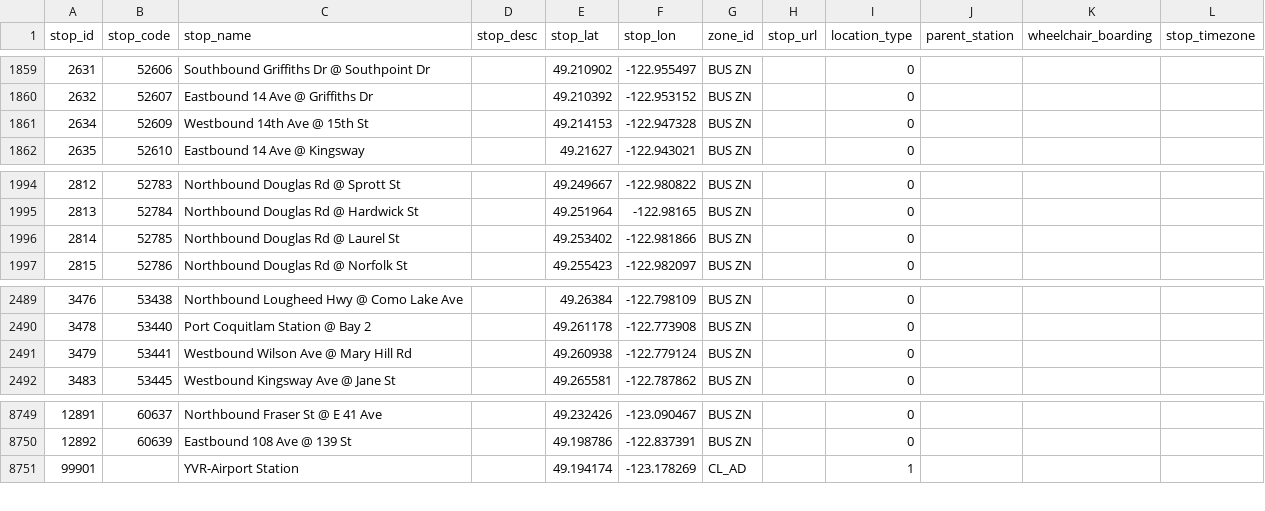
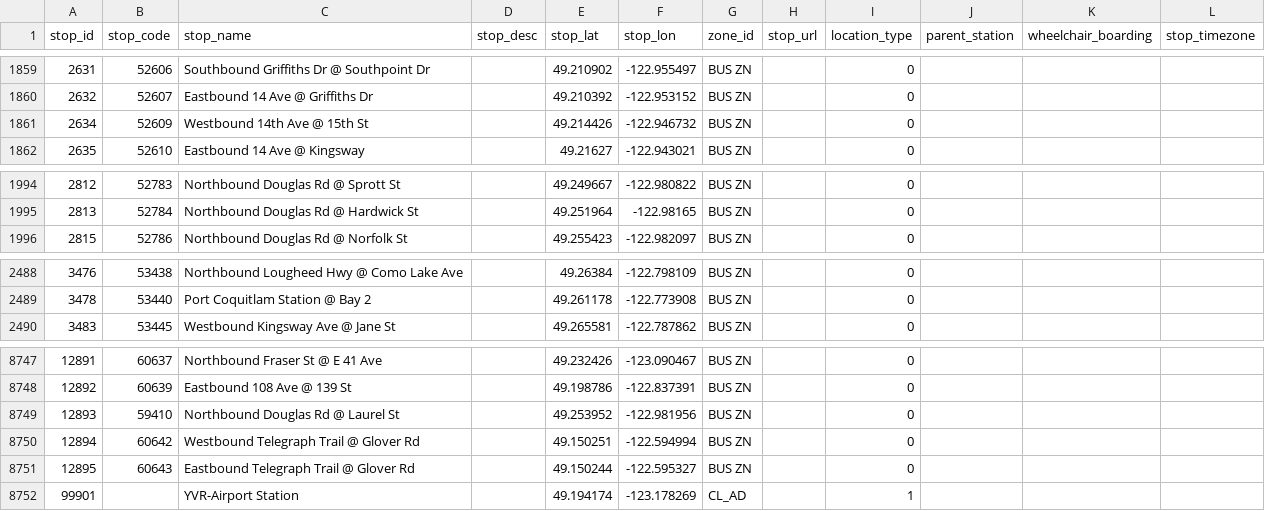
Before and after one commit to carsonyl/translink-derived-datasets, a CSV file: datasets/stops.csv, drawn as a sheet; only a part is shown, gaps mark what is left out.

```diff
--- a/datasets/stops.csv
+++ b/datasets/stops.csv
@@ -1860,3 +1860,3 @@ stop_id,stop_code,stop_name,stop_desc,stop_lat,stop_lon,zone_id,stop_url,locatio
 2632,52607,Eastbound 14 Ave @ Griffiths Dr,,49.210392,-122.953152,BUS ZN,,0,,,
-2634,52609,Westbound 14th Ave @ 15th St,,49.214153,-122.947328,BUS ZN,,0,,,
+2634,52609,Westbound 14th Ave @ 15th St,,49.214426,-122.946732,BUS ZN,,0,,,
 2635,52610,Eastbound 14 Ave @ Kingsway,,49.21627,-122.943021,BUS ZN,,0,,,
@@ -1995,3 +1995,2 @@ stop_id,stop_code,stop_name,stop_desc,stop_lat,stop_lon,zone_id,stop_url,locatio
 2813,52784,Northbound Douglas Rd @ Hardwick St,,49.251964,-122.98165,BUS ZN,,0,,,
-2814,52785,Northbound Douglas Rd @ Laurel St,,49.253402,-122.981866,BUS ZN,,0,,,
 2815,52786,Northbound Douglas Rd @ Norfolk St,,49.255423,-122.982097,BUS ZN,,0,,,
@@ -2490,3 +2489,2 @@ stop_id,stop_code,stop_name,stop_desc,stop_lat,stop_lon,zone_id,stop_url,locatio
 3478,53440,Port Coquitlam Station @ Bay 2,,49.261178,-122.773908,BUS ZN,,0,,,
-3479,53441,Westbound Wilson Ave @ Mary Hill Rd,,49.260938,-122.779124,BUS ZN,,0,,,
 3483,53445,Westbound Kingsway Ave @ Jane St,,49.265581,-122.787862,BUS ZN,,0,,,
@@ -8750,2 +8748,5 @@ stop_id,stop_code,stop_name,stop_desc,stop_lat,stop_lon,zone_id,stop_url,locatio
 12892,60639,Eastbound 108 Ave @ 139 St,,49.198786,-122.837391,BUS ZN,,0,,,
+12893,59410,Northbound Douglas Rd @ Laurel St,,49.253952,-122.981956,BUS ZN,,0,,,
+12894,60642,Westbound Telegraph Trail @ Glover Rd,,49.150251,-122.594994,BUS ZN,,0,,,
+12895,60643,Eastbound Telegraph Trail @ Glover Rd,,49.150244,-122.595327,BUS ZN,,0,,,
 99901,,YVR-Airport Station,,49.194174,-123.178269,CL_AD,,1,,,
```
Also changed, not shown: 1 other file.
